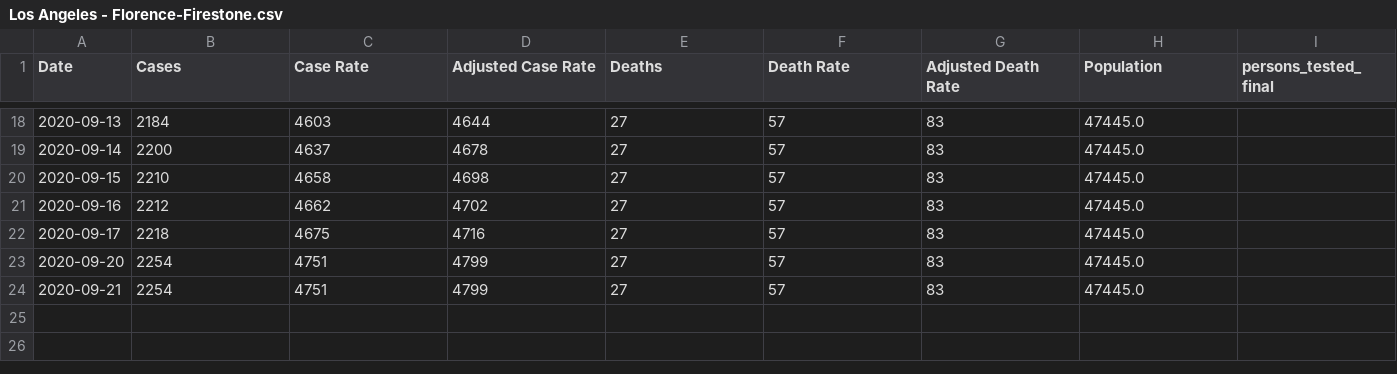
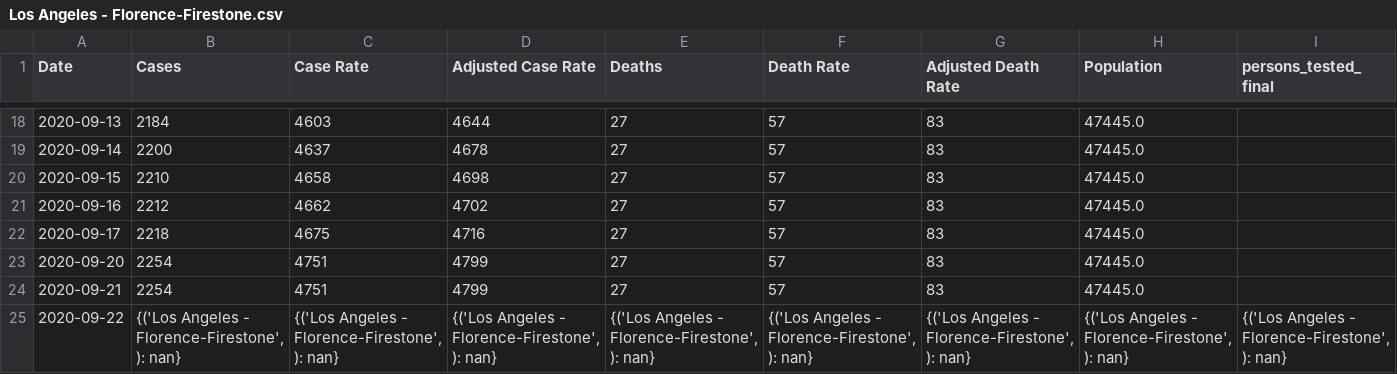
Before and after one commit to coreyclip/CovidDataCollector, a CSV file: data/parsed_data/Los Angeles - Florence-Firestone.csv, drawn as a sheet; only a part is shown, gaps mark what is left out; rows hold the shown columns only; the diff names each change by its address in the sheet, - before the commit and + after, or states it on an @@ line.

Commit message:
data pull

```diff
--- a/data/parsed_data/Los Angeles - Florence-Firestone.csv
+++ b/data/parsed_data/Los Angeles - Florence-Firestone.csv
+row 25: 2020-09-22 | {('Los Angeles - Florence-Firestone',): nan} | {('Los Angeles - Florence-Firestone',): nan} | {('Los Angeles - Florence-Firestone',): nan} | {('Los Angeles - Florence-Firestone',): nan} | {('Los Angeles - Florence-Firestone',): nan} | {('Los Angeles - Florence-Firestone',): nan} | {('Los Angeles - Florence-Firestone',): nan} | {('Los Angeles - Florence-Firestone',): nan}
```
Also changed, not shown: data/parsed_data/Los Angeles - Boyle Heights.csv, data/parsed_data/Los Angeles - Little Armenia.csv, 13 other files.
